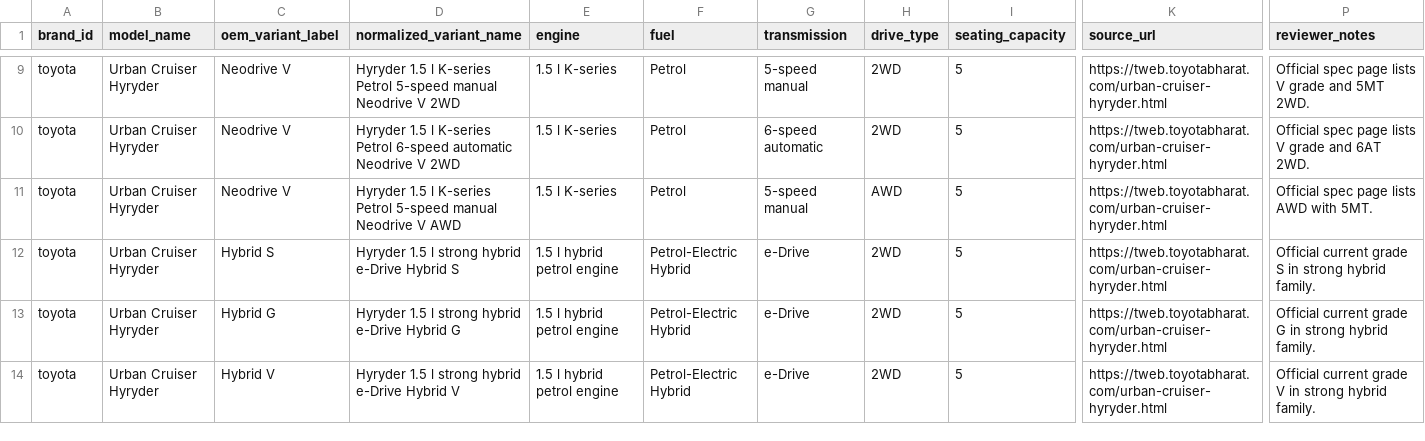
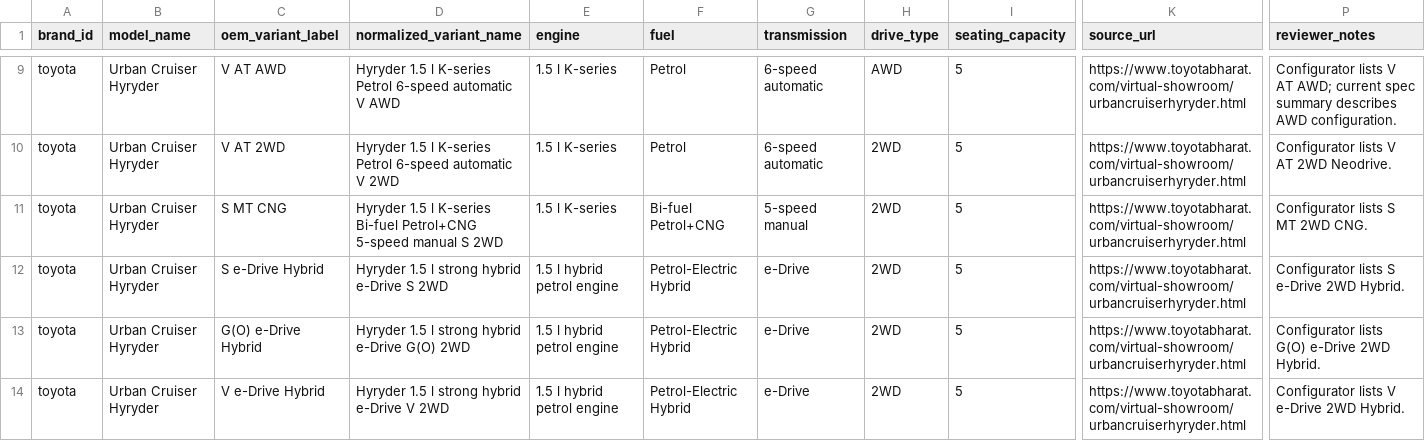
Before and after one commit to itrunks/motivo, a CSV file: data/toyota-urban-cruiser-hyryder-variant-structure.csv, drawn as a sheet; only a part is shown, gaps mark what is left out; the diff covers the shown part only; the diff names each change by its address in the sheet, - before the commit and + after, or states it on an @@ line.

Commit message:
data: reconcile Hyryder current configurator variants

```diff
--- a/data/toyota-urban-cruiser-hyryder-variant-structure.csv
+++ b/data/toyota-urban-cruiser-hyryder-variant-structure.csv
-C9 (oem_variant_label): Neodrive V
+C9 (oem_variant_label): V AT AWD
-D9 (normalized_variant_name): …K-series Petrol 5-speed manual Neodrive V 2WD
+D9 (normalized_variant_name): …K-series Petrol 6-speed automatic V AWD
-G9 (transmission): 5-speed manual
+G9 (transmission): 6-speed automatic
-H9 (drive_type): 2WD
+H9 (drive_type): AWD
-K9:K14 (source_url): https://tweb.toyotabharat.com/urban-cruiser-hyryder.html
+K9:K14 (source_url): https://www.toyotabharat.com/virtual-showroom/urbancruiserhyryder.html
-P9 (reviewer_notes): Official spec page lists V grade and 5MT 2WD.
+P9 (reviewer_notes): Configurator lists V AT AWD; current spec summary describes AWD configuration.
-C10 (oem_variant_label): Neodrive V
+C10 (oem_variant_label): V AT 2WD
-D10 (normalized_variant_name): …6-speed automatic Neodrive V 2WD
+D10 (normalized_variant_name): …6-speed automatic V 2WD
-P10 (reviewer_notes): Official spec page lists V grade and 6AT 2WD.
+P10 (reviewer_notes): Configurator lists V AT 2WD Neodrive.
-C11 (oem_variant_label): Neodrive V
+C11 (oem_variant_label): S MT CNG
-D11 (normalized_variant_name): …l K-series Petrol 5-speed manual Neodrive V AWD
+D11 (normalized_variant_name): …l K-series Bi-fuel Petrol+CNG 5-speed manual S 2WD
-F11 (fuel): Petrol
+F11 (fuel): Bi-fuel Petrol+CNG
-H11 (drive_type): AWD
+H11 (drive_type): 2WD
-P11 (reviewer_notes): Official spec page lists AWD with 5MT.
+P11 (reviewer_notes): Configurator lists S MT 2WD CNG.
-C12 (oem_variant_label): Hybrid S
+C12 (oem_variant_label): S e-Drive Hybrid
-D12 (normalized_variant_name): Hyryder 1.5 l strong hybrid e-Drive Hybrid S
+D12 (normalized_variant_name): Hyryder 1.5 l strong hybrid e-Drive S 2WD
-P12 (reviewer_notes): Official current grade S in strong hybrid family.
+P12 (reviewer_notes): Configurator lists S e-Drive 2WD Hybrid.
-C13 (oem_variant_label): Hybrid G
+C13 (oem_variant_label): G(O) e-Drive Hybrid
-D13 (normalized_variant_name): Hyryder 1.5 l strong hybrid e-Drive Hybrid G
+D13 (normalized_variant_name): Hyryder 1.5 l strong hybrid e-Drive G(O) 2WD
-P13 (reviewer_notes): Official current grade G in strong hybrid family.
+P13 (reviewer_notes): Configurator lists G(O) e-Drive 2WD Hybrid.
-C14 (oem_variant_label): Hybrid V
+C14 (oem_variant_label): V e-Drive Hybrid
-D14 (normalized_variant_name): Hyryder 1.5 l strong hybrid e-Drive Hybrid V
+D14 (normalized_variant_name): Hyryder 1.5 l strong hybrid e-Drive V 2WD
-P14 (reviewer_notes): Official current grade V in strong hybrid family.
+P14 (reviewer_notes): Configurator lists V e-Drive 2WD Hybrid.
```
Also changed, not shown: 35 edited cells elsewhere in this file.
